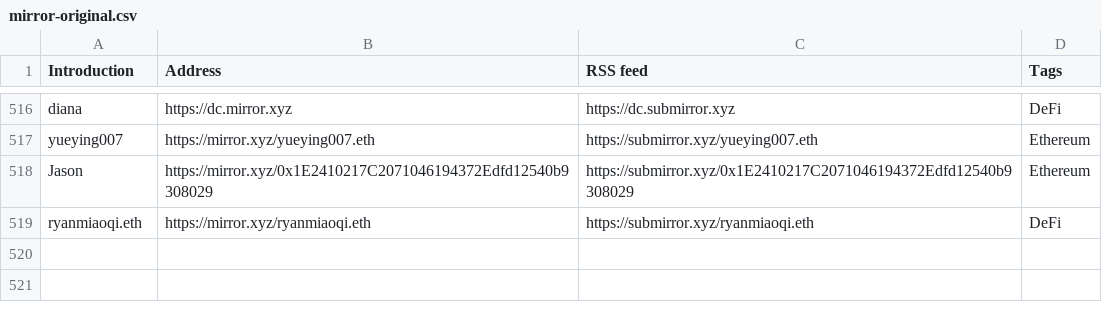
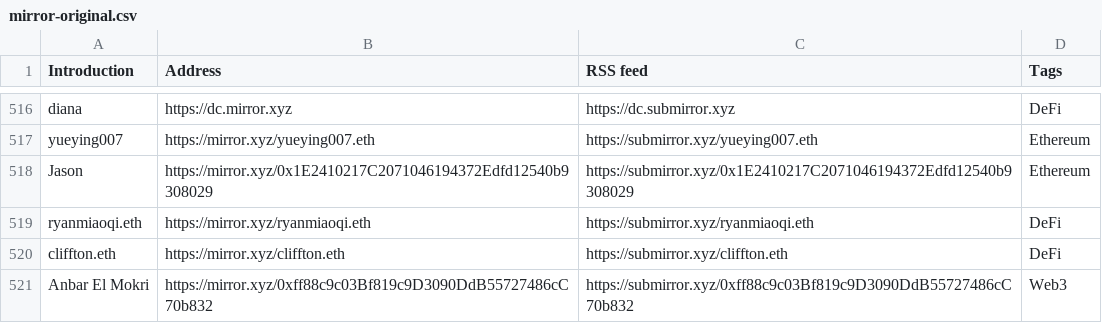
Before and after one commit to dbarobin/awesome-mirror, a CSV file: mirror-original.csv, drawn as a sheet; only a part is shown, gaps mark what is left out; the diff names each change by its address in the sheet, - before the commit and + after, or states it on an @@ line.

```diff
--- a/mirror-original.csv
+++ b/mirror-original.csv
+row 520: cliffton.eth | https://mirror.xyz/cliffton.eth | https://submirror.xyz/cliffton.eth | DeFi
+row 521: Anbar El Mokri | https://mirror.xyz/0xff88c9c03Bf819c9D3090DdB55727486cC70b832 | https://submirror.xyz/0xff88c9c03Bf819c9D3090DdB55727486cC70b832 | Web3
```
Also changed, not shown: mirror-original-langs.csv.
